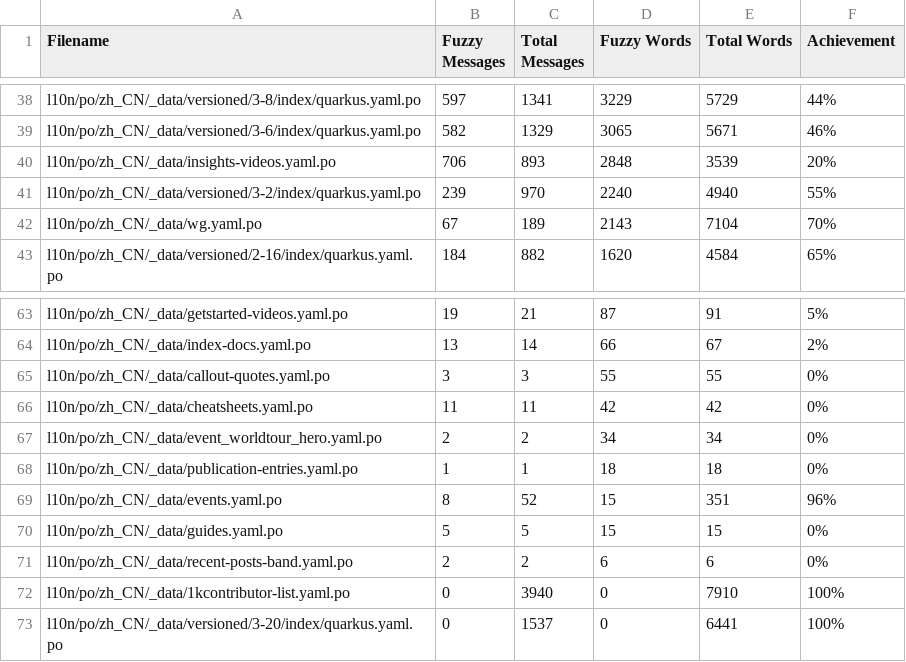
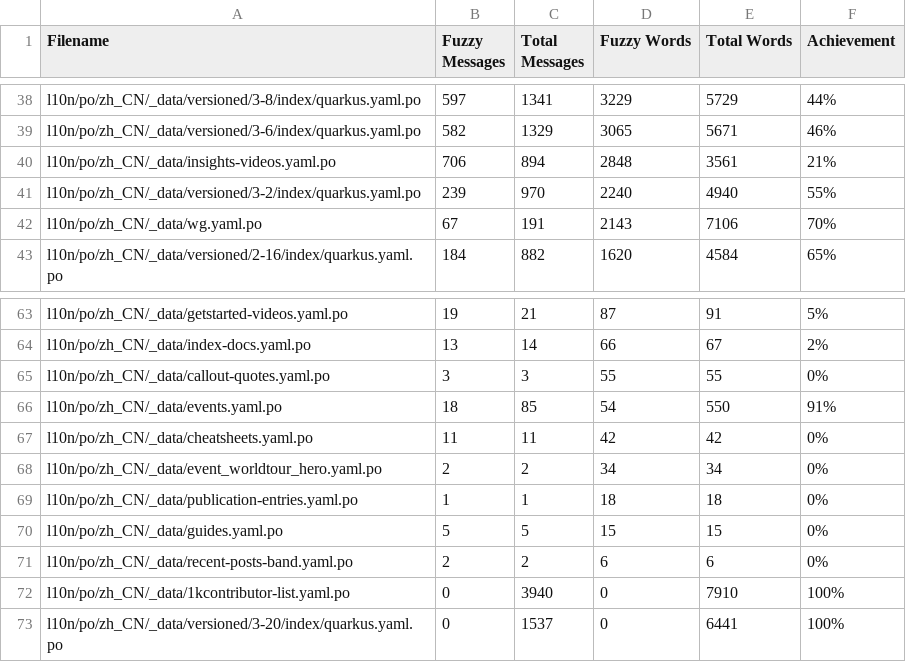
Before and after one commit to quarkusio/cn.quarkus.io, a CSV file: l10n/stats/misc-translation.csv, drawn as a sheet; only a part is shown, gaps mark what is left out.

```diff
--- a/l10n/stats/misc-translation.csv
+++ b/l10n/stats/misc-translation.csv
@@ -39,5 +39,5 @@ l10n/po/zh_CN/_data/versioned/3-8/index/quarkus.yaml.po, 597, 1341, 3229, 5729,
 l10n/po/zh_CN/_data/versioned/3-6/index/quarkus.yaml.po, 582, 1329, 3065, 5671, 46%
-l10n/po/zh_CN/_data/insights-videos.yaml.po, 706, 893, 2848, 3539, 20%
+l10n/po/zh_CN/_data/insights-videos.yaml.po, 706, 894, 2848, 3561, 21%
 l10n/po/zh_CN/_data/versioned/3-2/index/quarkus.yaml.po, 239, 970, 2240, 4940, 55%
-l10n/po/zh_CN/_data/wg.yaml.po, 67, 189, 2143, 7104, 70%
+l10n/po/zh_CN/_data/wg.yaml.po, 67, 191, 2143, 7106, 70%
 l10n/po/zh_CN/_data/versioned/2-16/index/quarkus.yaml.po, 184, 882, 1620, 4584, 65%
@@ -65,2 +65,3 @@ l10n/po/zh_CN/_data/index-docs.yaml.po, 13, 14, 66, 67, 2%
 l10n/po/zh_CN/_data/callout-quotes.yaml.po, 3, 3, 55, 55, 0%
+l10n/po/zh_CN/_data/events.yaml.po, 18, 85, 54, 550, 91%
 l10n/po/zh_CN/_data/cheatsheets.yaml.po, 11, 11, 42, 42, 0%
@@ -68,3 +69,2 @@ l10n/po/zh_CN/_data/event_worldtour_hero.yaml.po, 2, 2, 34, 34, 0%
 l10n/po/zh_CN/_data/publication-entries.yaml.po, 1, 1, 18, 18, 0%
-l10n/po/zh_CN/_data/events.yaml.po, 8, 52, 15, 351, 96%
 l10n/po/zh_CN/_data/guides.yaml.po, 5, 5, 15, 15, 0%
```
Also changed, not shown: l10n/stats/latest-guides-translation.csv, l10n/stats/main-guides-translation.csv, 1 other file.
